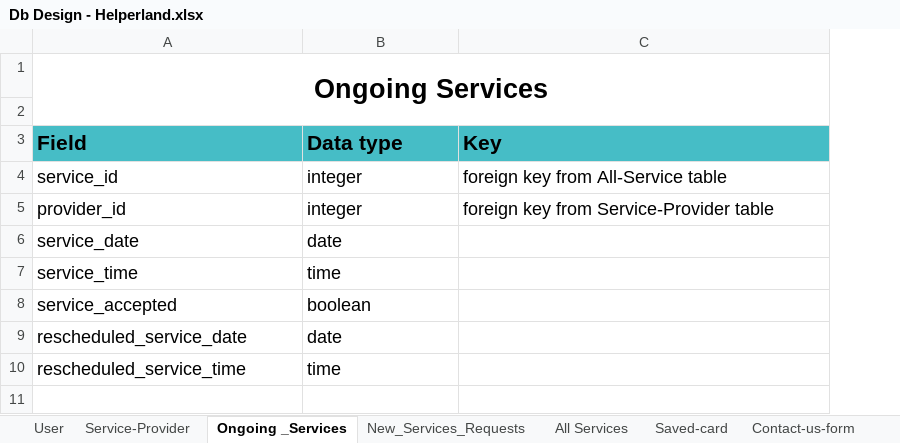
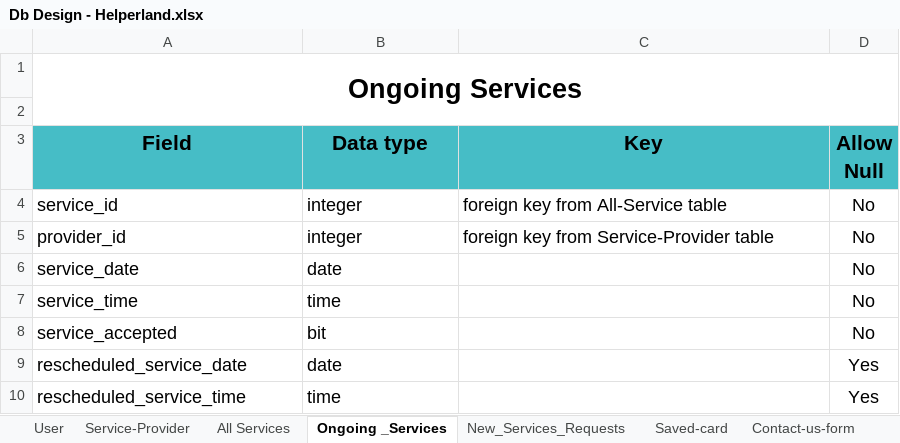
Before and after one commit to mihir1620/Helperland, an Excel workbook: Database/Db Design - Helperland.xlsx, sheet Ongoing _Services, drawn as a sheet; values as stored, in another font and other column widths than the file's, no borders; charts and pictures not drawn; the diff names each change by its address in the sheet, - before the commit and + after, or states it on an @@ line.

Commit message:
Some modification in databse schema sheet

```diff
--- a/Database/Db Design - Helperland.xlsx (sheet Ongoing _Services)
+++ b/Database/Db Design - Helperland.xlsx (sheet Ongoing _Services)
@@ sheet tab order changed: User | Service-Provider | All Services | Ongoing _Services | New_Services_Requests | Saved-card | Contact-us-form @@
+column D (Allow Null), rows 4-10: No | No | No | No | No | Yes | Yes
-A3:C3 alignment: left
+A3:C3 alignment: center
-B8 (Data type): boolean
+B8 (Data type): bit
```
Also changed, not shown: sheet New_Services_Requests, sheet User, sheet All Services, sheet Service-Provider, sheet Contact-us-form, sheet Saved-card.
